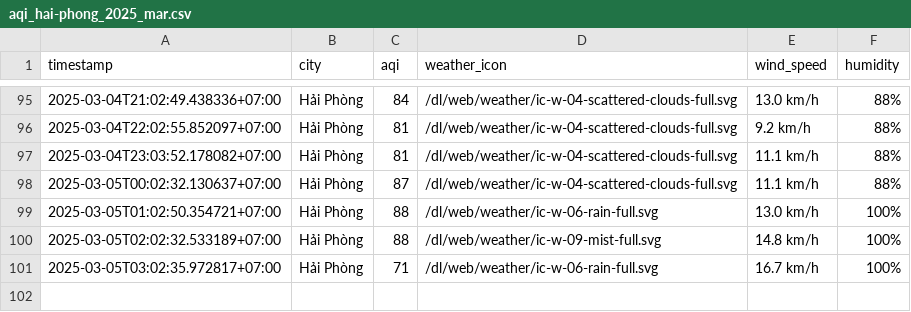
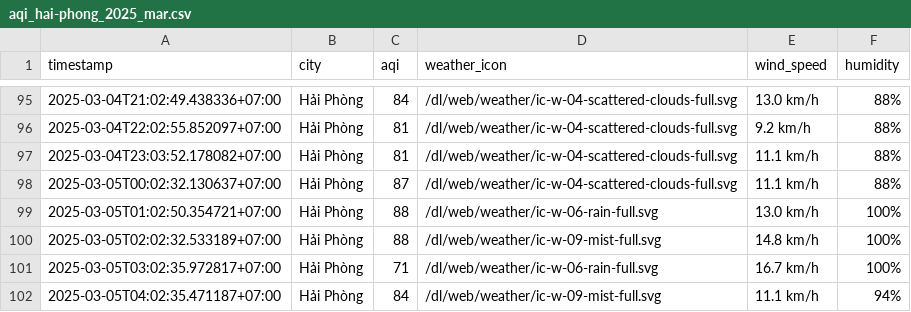
Before and after one commit to nghiahsgs/iqair-dataset, a CSV file: result/hai-phong/aqi_hai-phong_2025_mar.csv, drawn as a sheet; only a part is shown, gaps mark what is left out.

```diff
--- a/result/hai-phong/aqi_hai-phong_2025_mar.csv
+++ b/result/hai-phong/aqi_hai-phong_2025_mar.csv
@@ -101 +101,2 @@ timestamp,city,aqi,weather_icon,wind_speed,humidity
 2025-03-05T03:02:35.972817+07:00,Hải Phòng,71,/dl/web/weather/ic-w-06-rain-full.svg,16.7 km/h,100%
+2025-03-05T04:02:35.471187+07:00,Hải Phòng,84,/dl/web/weather/ic-w-09-mist-full.svg,11.1 km/h,94%
```
Also changed, not shown: result/can-tho/aqi_can-tho_2025_mar.csv, result/hue/aqi_hue_2025_mar.csv, 2 other files.
